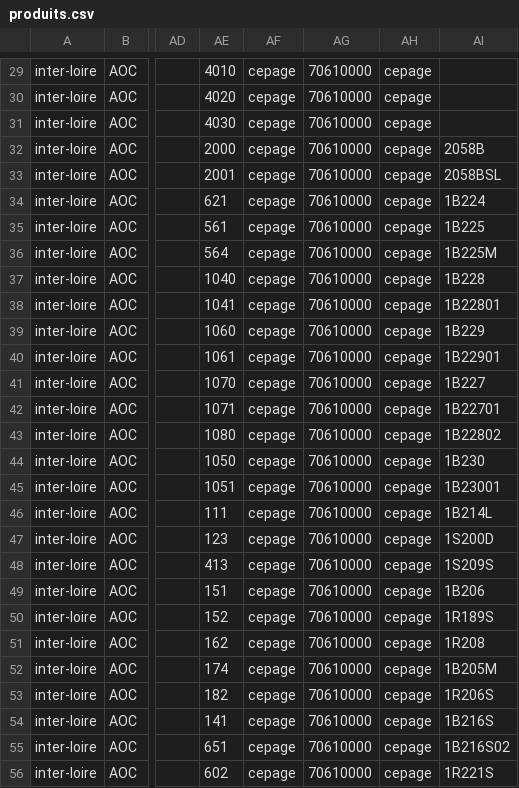
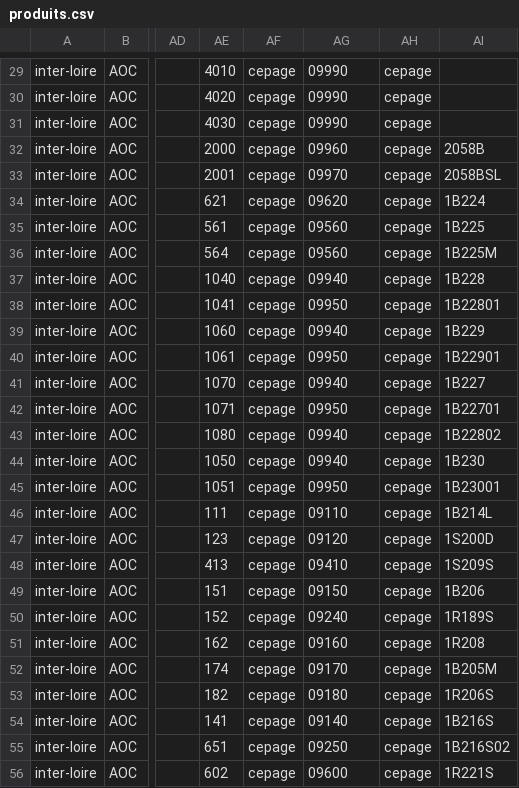
Before and after one commit to 24eme/giilda, a CSV file: project/data/import/configuration/produits.csv, drawn as a sheet; only a part is shown, gaps mark what is left out; the diff covers the shown part only; the diff names each change by its address in the sheet, - before the commit and + after, or states it on an @@ line.

```diff
--- a/project/data/import/configuration/produits.csv
+++ b/project/data/import/configuration/produits.csv
-AG29:AG31: 70610000
+AG29:AG31: 09990
-AG32: 70610000
+AG32: 09960
-AG33: 70610000
+AG33: 09970
-AG34: 70610000
+AG34: 09620
-AG35:AG36: 70610000
+AG35:AG36: 09560
-AG37: 70610000
+AG37: 09940
-AG38: 70610000
+AG38: 09950
-AG39: 70610000
+AG39: 09940
-AG40: 70610000
+AG40: 09950
-AG41: 70610000
+AG41: 09940
-AG42: 70610000
+AG42: 09950
-AG43:AG44: 70610000
+AG43:AG44: 09940
-AG45: 70610000
+AG45: 09950
-AG46: 70610000
+AG46: 09110
-AG47: 70610000
+AG47: 09120
-AG48: 70610000
+AG48: 09410
-AG49: 70610000
+AG49: 09150
-AG50: 70610000
+AG50: 09240
-AG51: 70610000
+AG51: 09160
-AG52: 70610000
+AG52: 09170
-AG53: 70610000
+AG53: 09180
-AG54: 70610000
+AG54: 09140
-AG55: 70610000
+AG55: 09250
-AG56: 70610000
+AG56: 09600
```
Also changed, not shown: 49 edited cells elsewhere in this file.
